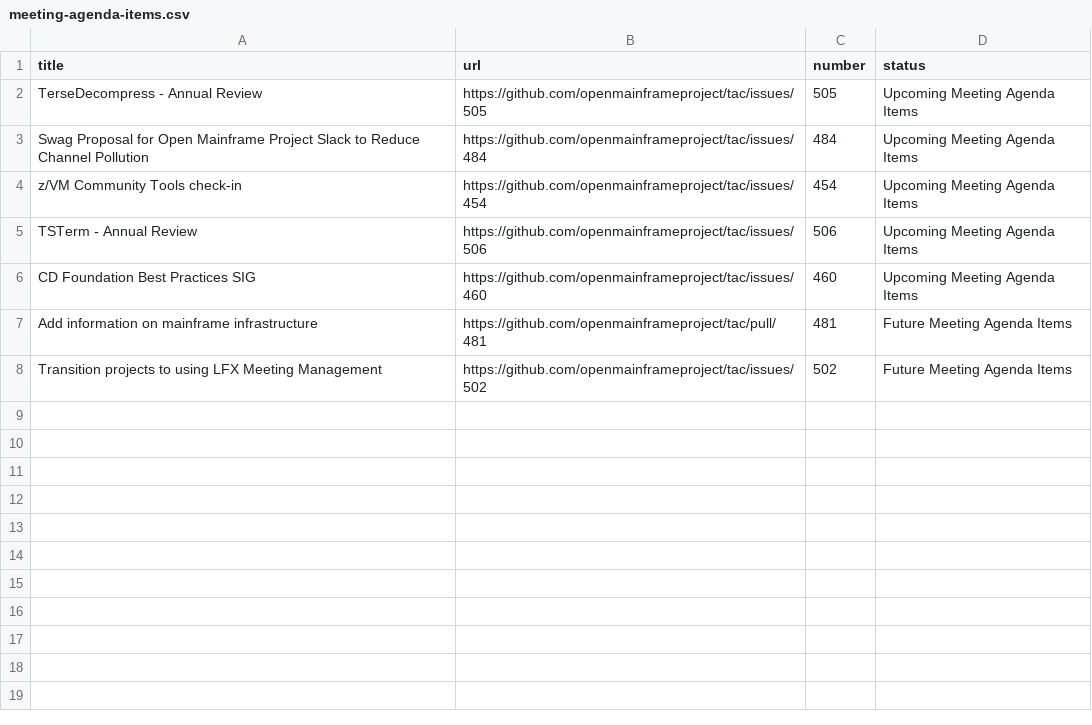
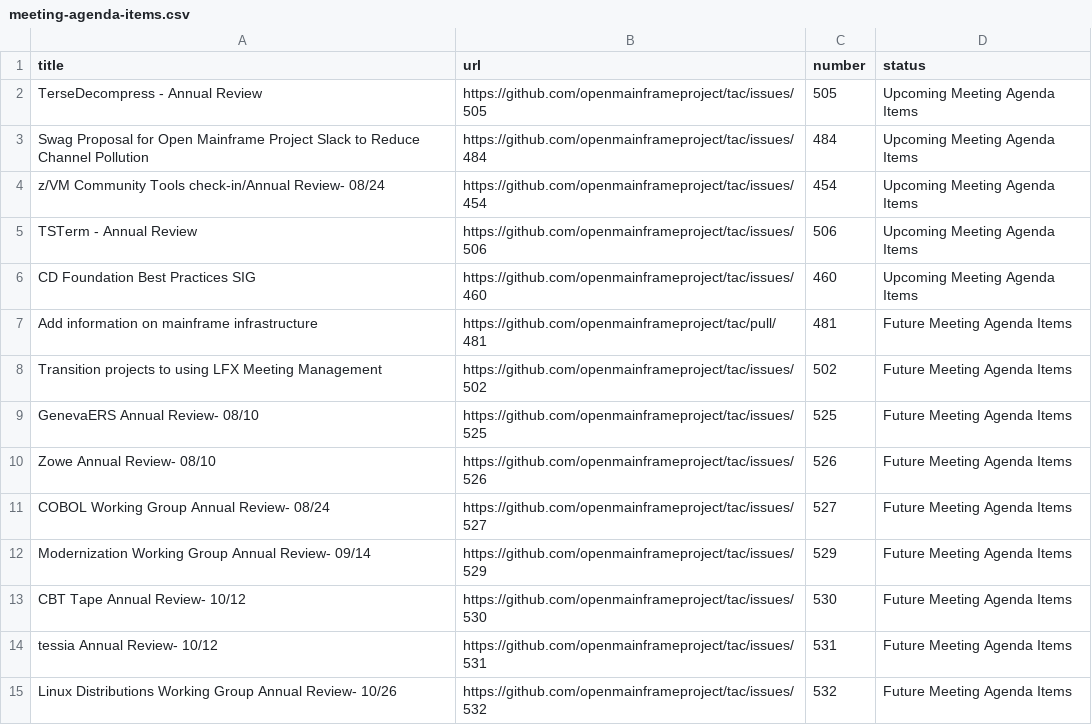
Before and after one commit to openmainframeproject/tac, a CSV file: _data/meeting-agenda-items.csv, drawn as a sheet.

Commit message:
Update Data Sources
Signed-off-by: GitHub <noreply@github.com>

```diff
--- a/_data/meeting-agenda-items.csv
+++ b/_data/meeting-agenda-items.csv
@@ -3,3 +3,3 @@ TerseDecompress - Annual Review,https://github.com/openmainframeproject/tac/issu
 Swag Proposal for Open Mainframe Project Slack to Reduce Channel Pollution,https://github.com/openmainframeproject/tac/issues/484,484,Upcoming Meeting Agenda Items
-z/VM Community Tools check-in,https://github.com/openmainframeproject/tac/issues/454,454,Upcoming Meeting Agenda Items
+z/VM Community Tools check-in/Annual Review- 08/24,https://github.com/openmainframeproject/tac/issues/454,454,Upcoming Meeting Agenda Items
 TSTerm - Annual Review,https://github.com/openmainframeproject/tac/issues/506,506,Upcoming Meeting Agenda Items
@@ -8 +8,8 @@ Add information on mainframe infrastructure,https://github.com/openmainframeproj
 Transition projects to using LFX Meeting Management,https://github.com/openmainframeproject/tac/issues/502,502,Future Meeting Agenda Items
+GenevaERS Annual Review- 08/10,https://github.com/openmainframeproject/tac/issues/525,525,Future Meeting Agenda Items
+Zowe Annual Review- 08/10,https://github.com/openmainframeproject/tac/issues/526,526,Future Meeting Agenda Items
+COBOL Working Group Annual Review- 08/24,https://github.com/openmainframeproject/tac/issues/527,527,Future Meeting Agenda Items
+Modernization Working Group Annual Review- 09/14,https://github.com/openmainframeproject/tac/issues/529,529,Future Meeting Agenda Items
+CBT Tape Annual Review- 10/12,https://github.com/openmainframeproject/tac/issues/530,530,Future Meeting Agenda Items
+tessia Annual Review- 10/12,https://github.com/openmainframeproject/tac/issues/531,531,Future Meeting Agenda Items
+Linux Distributions Working Group Annual Review- 10/26,https://github.com/openmainframeproject/tac/issues/532,532,Future Meeting Agenda Items
```
Also changed, not shown: _data/projects.csv, _data/tacmembers.csv.
